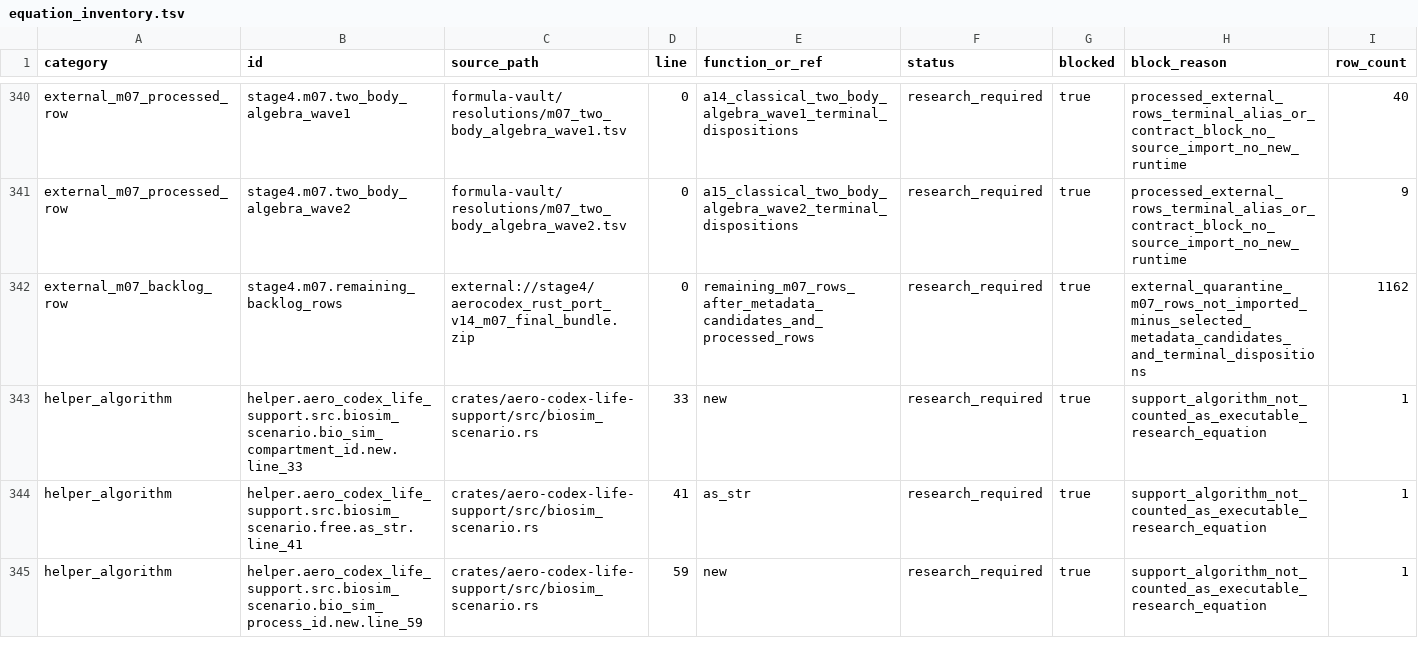
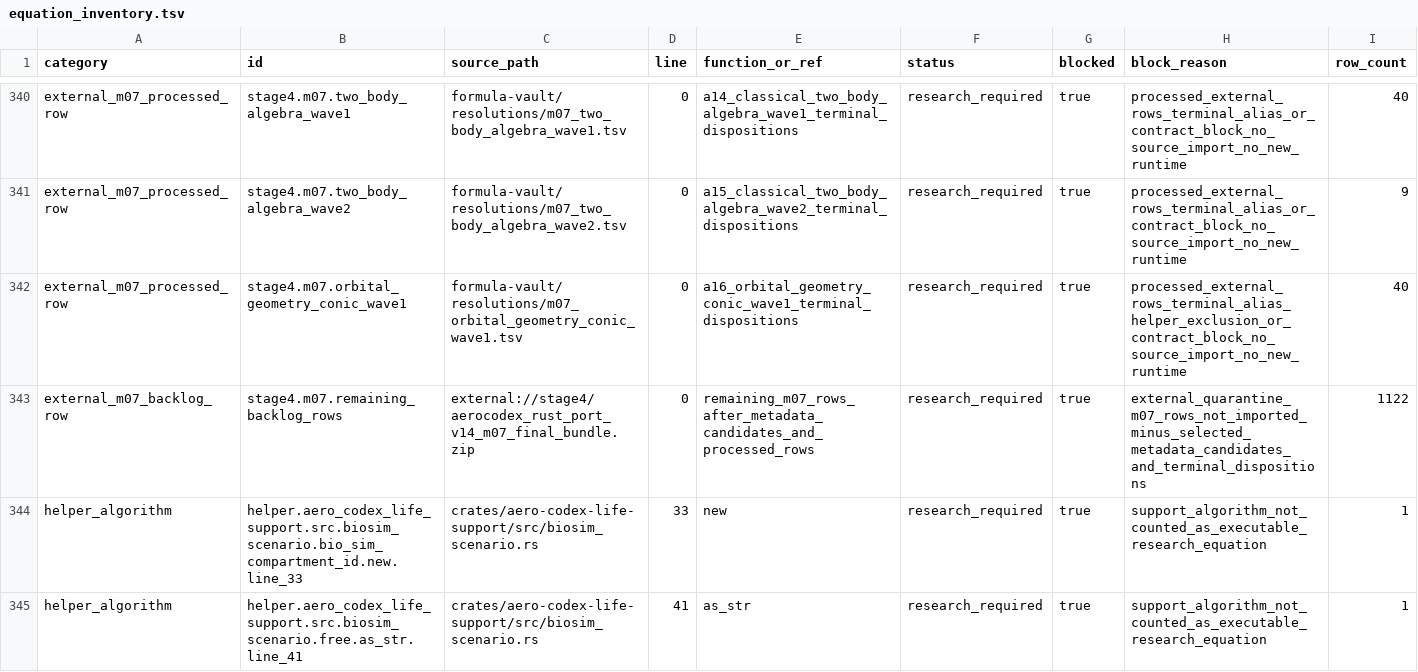
Before and after one commit to sci-labs-ai/AeroCodex, a TSV file: validation/equation_inventory.tsv, drawn as a sheet; only a part is shown, gaps mark what is left out; the shorter side is filled out with more unchanged rows.

Commit message:
A16: resolve external M07 orbital geometry wave 1

```diff
--- a/validation/equation_inventory.tsv
+++ b/validation/equation_inventory.tsv
@@ -341,3 +341,4 @@ external_m07_processed_row	stage4.m07.two_body_algebra_wave1	formula-vault/resol
 external_m07_processed_row	stage4.m07.two_body_algebra_wave2	formula-vault/resolutions/m07_two_body_algebra_wave2.tsv	0	a15_classical_two_body_algebra_wave2_terminal_dispositions	research_required	true	processed_external_rows_terminal_alias_or_contract_block_no_source_import_no_new_runtime	9
-external_m07_backlog_row	stage4.m07.remaining_backlog_rows	external://stage4/aerocodex_rust_port_v14_m07_final_bundle.zip	0	remaining_m07_rows_after_metadata_candidates_and_processed_rows	research_required	true	external_quarantine_m07_rows_not_imported_minus_selected_metadata_candidates_and_terminal_dispositions	1162
+external_m07_processed_row	stage4.m07.orbital_geometry_conic_wave1	formula-vault/resolutions/m07_orbital_geometry_conic_wave1.tsv	0	a16_orbital_geometry_conic_wave1_terminal_dispositions	research_required	true	processed_external_rows_terminal_alias_helper_exclusion_or_contract_block_no_source_import_no_new_runtime	40
+external_m07_backlog_row	stage4.m07.remaining_backlog_rows	external://stage4/aerocodex_rust_port_v14_m07_final_bundle.zip	0	remaining_m07_rows_after_metadata_candidates_and_processed_rows	research_required	true	external_quarantine_m07_rows_not_imported_minus_selected_metadata_candidates_and_terminal_dispositions	1122
 helper_algorithm	helper.aero_codex_life_support.src.biosim_scenario.bio_sim_compartment_id.new.line_33	crates/aero-codex-life-support/src/biosim_scenario.rs	33	new	research_required	true	support_algorithm_not_counted_as_executable_research_equation	1
```
Also changed, not shown: 19 other files.
